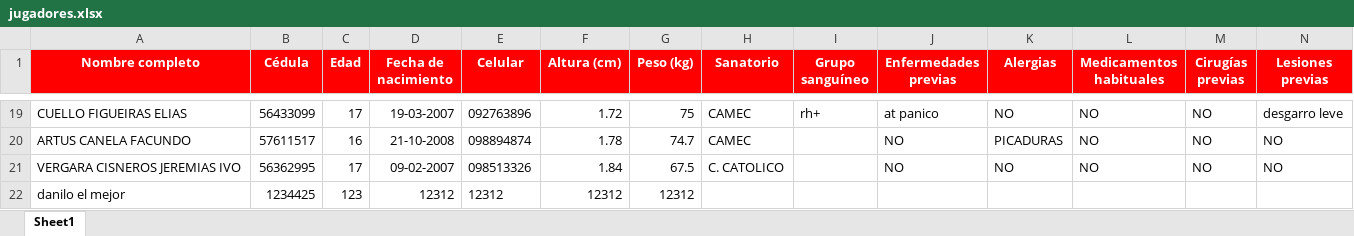
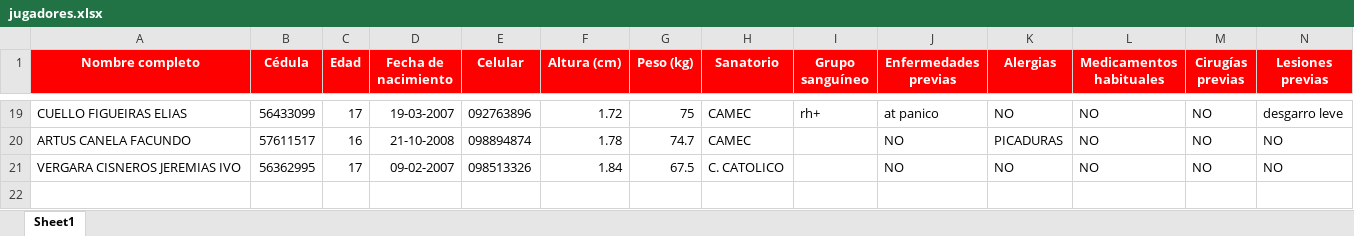
Before and after one commit to danilovera36/Rojitasub18, an Excel workbook: jugadores.xlsx, sheet Sheet1, drawn as a sheet; only a part is shown, gaps mark what is left out; values as stored, in another font and other column widths than the file's, no borders; rows hold the shown columns only; the diff names each change by its address in the sheet, - before the commit and + after, or states it on an @@ line.

Commit message:
correcciones5

```diff
--- a/jugadores.xlsx (sheet Sheet1)
+++ b/jugadores.xlsx (sheet Sheet1)
-row 22: danilo el mejor | 1234425 | 123 | 12312 | 12312 | 12312 | 12312
```
